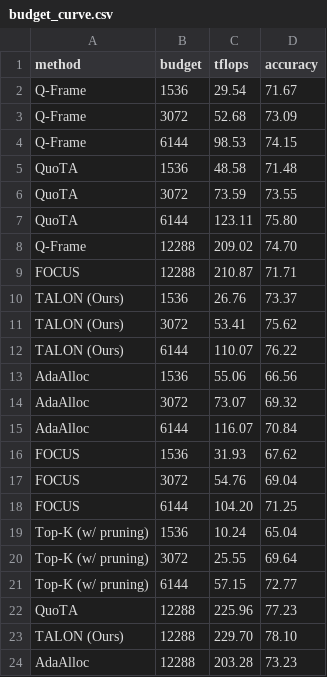
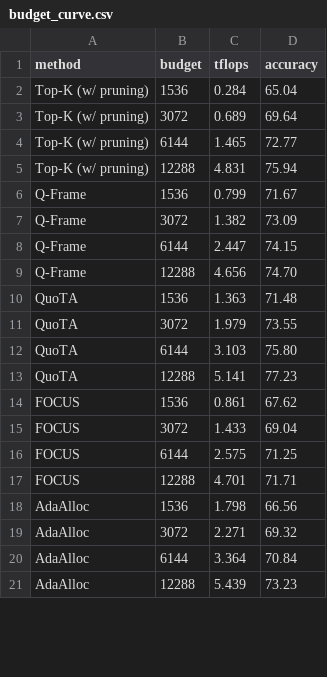
Before and after one commit to AyushBarik/TALON, a CSV file: fig/budget_curve.csv, drawn as a sheet; only a part is shown; the diff covers the shown part only.

Commit message:
Figure 1: x-axis Cost ($) of running all 2,174 MLVU questions with Qwen3-VL-8B ($0.18/M input, $0.70/M output); axis from $0.50; Top-K adds its 38-frame run ($2.78)

```diff
--- a/fig/budget_curve.csv
+++ b/fig/budget_curve.csv
@@ -1,24 +1,21 @@
 method,budget,tflops,accuracy
-Q-Frame,1536,29.54,71.67
-Q-Frame,3072,52.68,73.09
-Q-Frame,6144,98.53,74.15
-QuoTA,1536,48.58,71.48
-QuoTA,3072,73.59,73.55
-QuoTA,6144,123.11,75.80
-Q-Frame,12288,209.02,74.70
-FOCUS,12288,210.87,71.71
-TALON (Ours),1536,26.76,73.37
-TALON (Ours),3072,53.41,75.62
-TALON (Ours),6144,110.07,76.22
-AdaAlloc,1536,55.06,66.56
-AdaAlloc,3072,73.07,69.32
-AdaAlloc,6144,116.07,70.84
-FOCUS,1536,31.93,67.62
-FOCUS,3072,54.76,69.04
-FOCUS,6144,104.20,71.25
-Top-K (w/ pruning),1536,10.24,65.04
-Top-K (w/ pruning),3072,25.55,69.64
-Top-K (w/ pruning),6144,57.15,72.77
-QuoTA,12288,225.96,77.23
-TALON (Ours),12288,229.70,78.10
-AdaAlloc,12288,203.28,73.23
+Top-K (w/ pruning),1536,0.284,65.04
+Top-K (w/ pruning),3072,0.689,69.64
+Top-K (w/ pruning),6144,1.465,72.77
+Top-K (w/ pruning),12288,4.831,75.94
+Q-Frame,1536,0.799,71.67
+Q-Frame,3072,1.382,73.09
+Q-Frame,6144,2.447,74.15
+Q-Frame,12288,4.656,74.70
+QuoTA,1536,1.363,71.48
+QuoTA,3072,1.979,73.55
+QuoTA,6144,3.103,75.80
+QuoTA,12288,5.141,77.23
+FOCUS,1536,0.861,67.62
+FOCUS,3072,1.433,69.04
+FOCUS,6144,2.575,71.25
+FOCUS,12288,4.701,71.71
+AdaAlloc,1536,1.798,66.56
+AdaAlloc,3072,2.271,69.32
+AdaAlloc,6144,3.364,70.84
+AdaAlloc,12288,5.439,73.23
```
Also changed, not shown: 5 added rows and 1 removed row elsewhere in this file, 3 other files.
